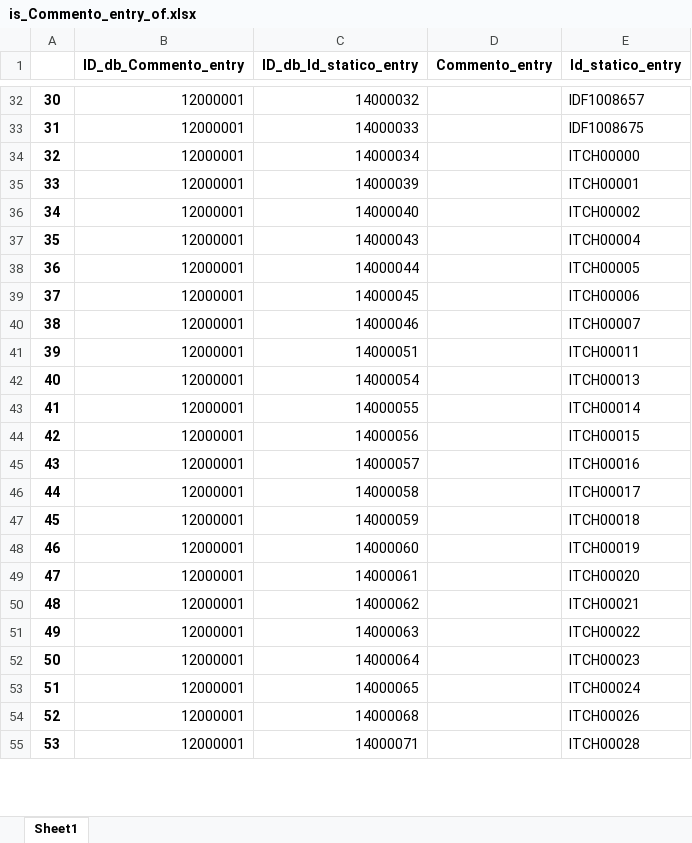
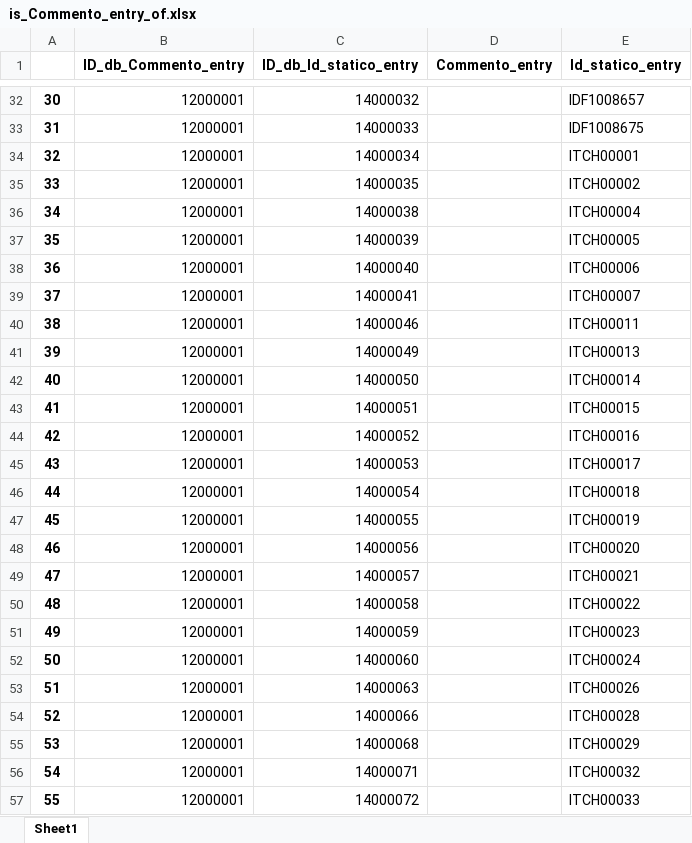
Before and after one commit to tommasosansone91/Metaglossario-Gestisco, an Excel workbook: static/saved_dataframes/tabelle_entita_e_relazionali/is_Commento_entry_of.xlsx, sheet Sheet1, drawn as a sheet; only a part is shown, gaps mark what is left out; values as stored, in another font and other column widths than the file's, no borders; removed rows and columns are numbered as before the commit, all else as after; the diff covers the shown part only; the diff names each change by its address in the sheet, - before the commit and + after, or states it on an @@ line.

```diff
--- a/static/saved_dataframes/tabelle_entita_e_relazionali/is_Commento_entry_of.xlsx (sheet Sheet1)
+++ b/static/saved_dataframes/tabelle_entita_e_relazionali/is_Commento_entry_of.xlsx (sheet Sheet1)
-E34 (Id_statico_entry): ITCH00000
+E34 (Id_statico_entry): ITCH00001
+row 35: 33 | 12000001 | 14000035 |  | ITCH00002
+row 36: 34 | 12000001 | 14000038 |  | ITCH00004
@@ column A renumbered from row 37 down @@
-E37 (Id_statico_entry): ITCH00001
+E37 (Id_statico_entry): ITCH00005
-E38 (Id_statico_entry): ITCH00002
+E38 (Id_statico_entry): ITCH00006
-C39 (ID_db_Id_statico_entry): 14000043
+C39 (ID_db_Id_statico_entry): 14000041
-E39 (Id_statico_entry): ITCH00004
+E39 (Id_statico_entry): ITCH00007
-row 38: 36 | 12000001 | 14000044 |  | ITCH00005
-row 39: 37 | 12000001 | 14000045 |  | ITCH00006
-E40 (Id_statico_entry): ITCH00007
+E40 (Id_statico_entry): ITCH00011
+row 41: 39 | 12000001 | 14000049 |  | ITCH00013
+row 42: 40 | 12000001 | 14000050 |  | ITCH00014
-E43 (Id_statico_entry): ITCH00011
+E43 (Id_statico_entry): ITCH00015
+row 44: 42 | 12000001 | 14000052 |  | ITCH00016
+row 45: 43 | 12000001 | 14000053 |  | ITCH00017
-E46 (Id_statico_entry): ITCH00013
+E46 (Id_statico_entry): ITCH00018
-E47 (Id_statico_entry): ITCH00014
+E47 (Id_statico_entry): ITCH00019
-E48 (Id_statico_entry): ITCH00015
+E48 (Id_statico_entry): ITCH00020
-E49 (Id_statico_entry): ITCH00016
+E49 (Id_statico_entry): ITCH00021
-E50 (Id_statico_entry): ITCH00017
+E50 (Id_statico_entry): ITCH00022
-E51 (Id_statico_entry): ITCH00018
+E51 (Id_statico_entry): ITCH00023
-E52 (Id_statico_entry): ITCH00019
+E52 (Id_statico_entry): ITCH00024
-row 49: 47 | 12000001 | 14000061 |  | ITCH00020
-row 50: 48 | 12000001 | 14000062 |  | ITCH00021
-E53 (Id_statico_entry): ITCH00022
+E53 (Id_statico_entry): ITCH00026
-C54 (ID_db_Id_statico_entry): 14000064
+C54 (ID_db_Id_statico_entry): 14000066
-E54 (Id_statico_entry): ITCH00023
+E54 (Id_statico_entry): ITCH00028
-row 53: 51 | 12000001 | 14000065 |  | ITCH00024
-E55 (Id_statico_entry): ITCH00026
+E55 (Id_statico_entry): ITCH00029
-E56 (Id_statico_entry): ITCH00028
+E56 (Id_statico_entry): ITCH00032
+row 57: 55 | 12000001 | 14000072 |  | ITCH00033
```
Also changed, not shown: 4 added rows, 2 removed rows and 12 edited cells elsewhere in this sheet, static/saved_dataframes/Elab1.xlsx, static/saved_dataframes/Terminologia_metaglossario.xlsx, 16 other files.
